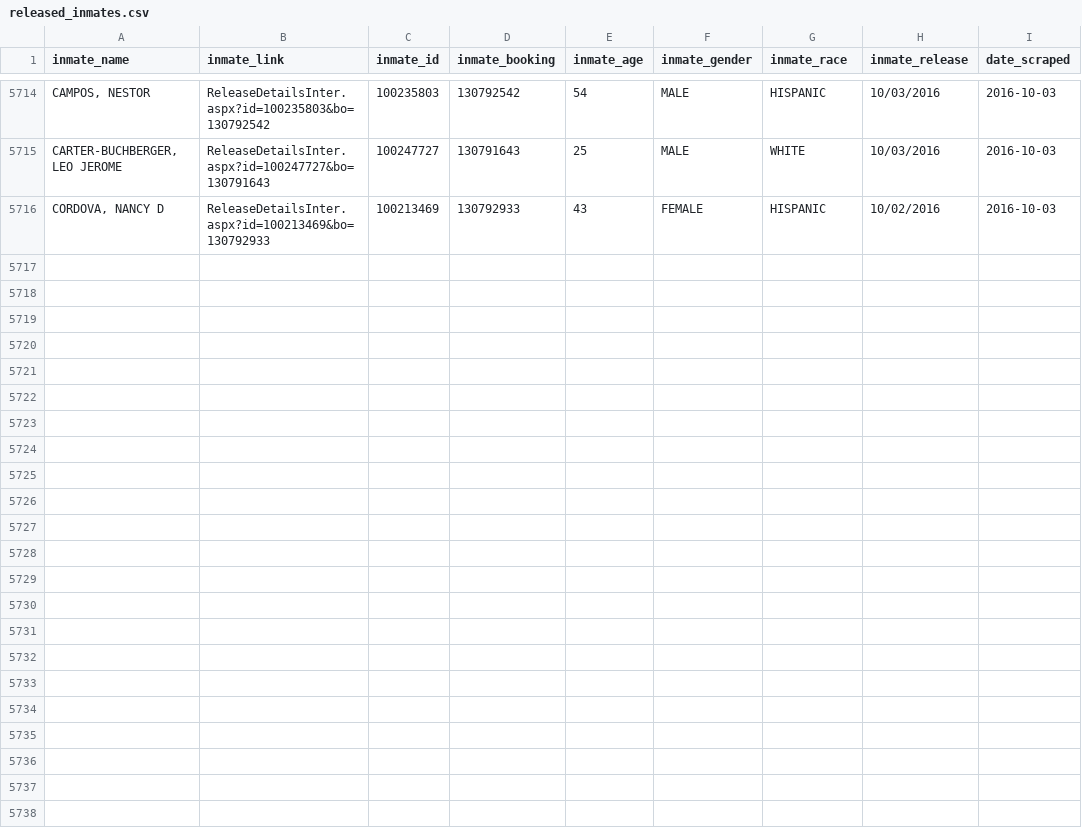
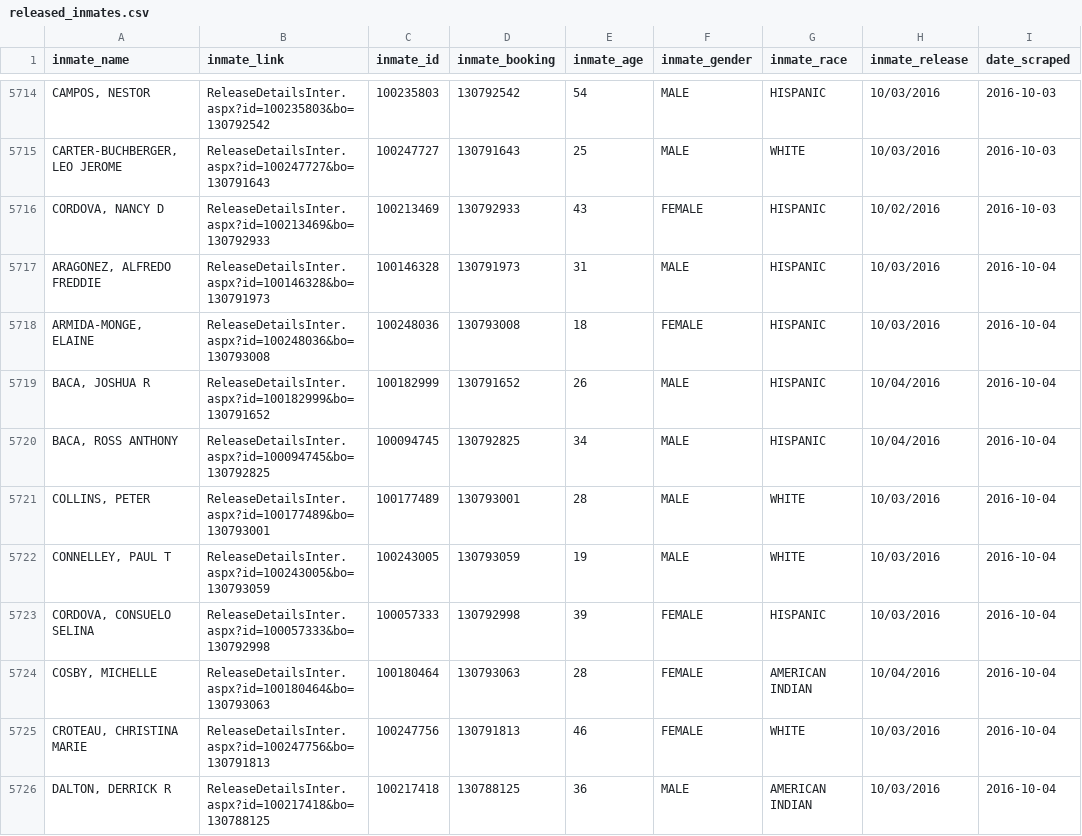
Before and after one commit to sandrafish/justice, a CSV file: data/released_inmates.csv, drawn as a sheet; only a part is shown, gaps mark what is left out; the diff names each change by its address in the sheet, - before the commit and + after, or states it on an @@ line.

```diff
--- a/data/released_inmates.csv
+++ b/data/released_inmates.csv
+row 5717: ARAGONEZ, ALFREDO FREDDIE | ReleaseDetailsInter.aspx?id=100146328&bo=130791973 | 100146328 | 130791973 | 31 | MALE | HISPANIC | 10/03/2016 | 2016-10-04
+row 5718: ARMIDA-MONGE, ELAINE | ReleaseDetailsInter.aspx?id=100248036&bo=130793008 | 100248036 | 130793008 | 18 | FEMALE | HISPANIC | 10/03/2016 | 2016-10-04
+row 5719: BACA, JOSHUA R | ReleaseDetailsInter.aspx?id=100182999&bo=130791652 | 100182999 | 130791652 | 26 | MALE | HISPANIC | 10/04/2016 | 2016-10-04
+row 5720: BACA, ROSS ANTHONY | ReleaseDetailsInter.aspx?id=100094745&bo=130792825 | 100094745 | 130792825 | 34 | MALE | HISPANIC | 10/04/2016 | 2016-10-04
+row 5721: COLLINS, PETER | ReleaseDetailsInter.aspx?id=100177489&bo=130793001 | 100177489 | 130793001 | 28 | MALE | WHITE | 10/03/2016 | 2016-10-04
+row 5722: CONNELLEY, PAUL T | ReleaseDetailsInter.aspx?id=100243005&bo=130793059 | 100243005 | 130793059 | 19 | MALE | WHITE | 10/03/2016 | 2016-10-04
+row 5723: CORDOVA, CONSUELO SELINA | ReleaseDetailsInter.aspx?id=100057333&bo=130792998 | 100057333 | 130792998 | 39 | FEMALE | HISPANIC | 10/03/2016 | 2016-10-04
+row 5724: COSBY, MICHELLE | ReleaseDetailsInter.aspx?id=100180464&bo=130793063 | 100180464 | 130793063 | 28 | FEMALE | AMERICAN INDIAN | 10/04/2016 | 2016-10-04
+row 5725: CROTEAU, CHRISTINA MARIE | ReleaseDetailsInter.aspx?id=100247756&bo=130791813 | 100247756 | 130791813 | 46 | FEMALE | WHITE | 10/03/2016 | 2016-10-04
+row 5726: DALTON, DERRICK R | ReleaseDetailsInter.aspx?id=100217418&bo=130788125 | 100217418 | 130788125 | 36 | MALE | AMERICAN INDIAN | 10/03/2016 | 2016-10-04
```
Also changed, not shown: data/arrest_details.csv, data/bail_details.csv, 54 other files.
